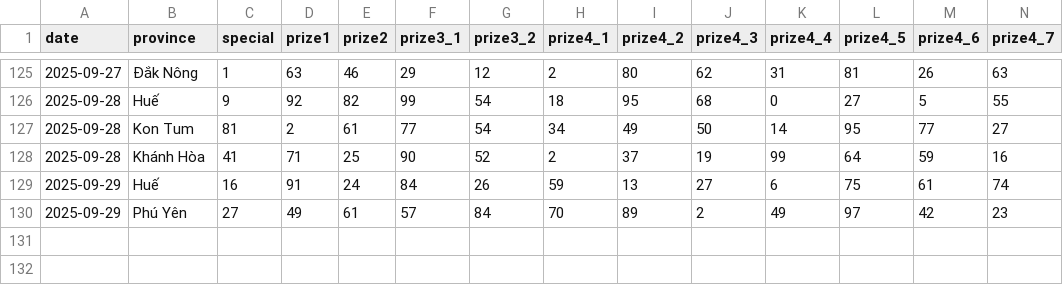
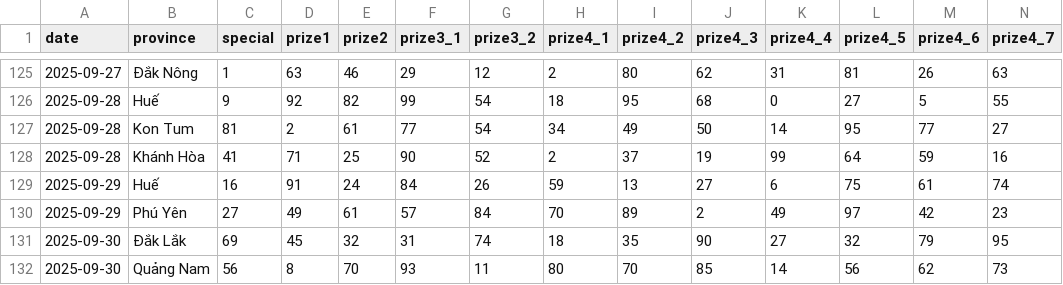
Before and after one commit to dyno-nexsoft/vietnam-lottery, a CSV file: data/xsmt-2-digits.csv, drawn as a sheet; only a part is shown, gaps mark what is left out; rows hold the shown columns only; the diff names each change by its address in the sheet, - before the commit and + after, or states it on an @@ line.

```diff
--- a/data/xsmt-2-digits.csv
+++ b/data/xsmt-2-digits.csv
+row 131: 2025-09-30 | Đắk Lắk | 69 | 45 | 32 | 31 | 74 | 18 | 35 | 90 | 27 | 32 | 79 | 95
+row 132: 2025-09-30 | Quảng Nam | 56 | 8 | 70 | 93 | 11 | 80 | 70 | 85 | 14 | 56 | 62 | 73
```
Also changed, not shown: data/xsmt-sparse.csv, data/xsmt.csv, 8 other files.
